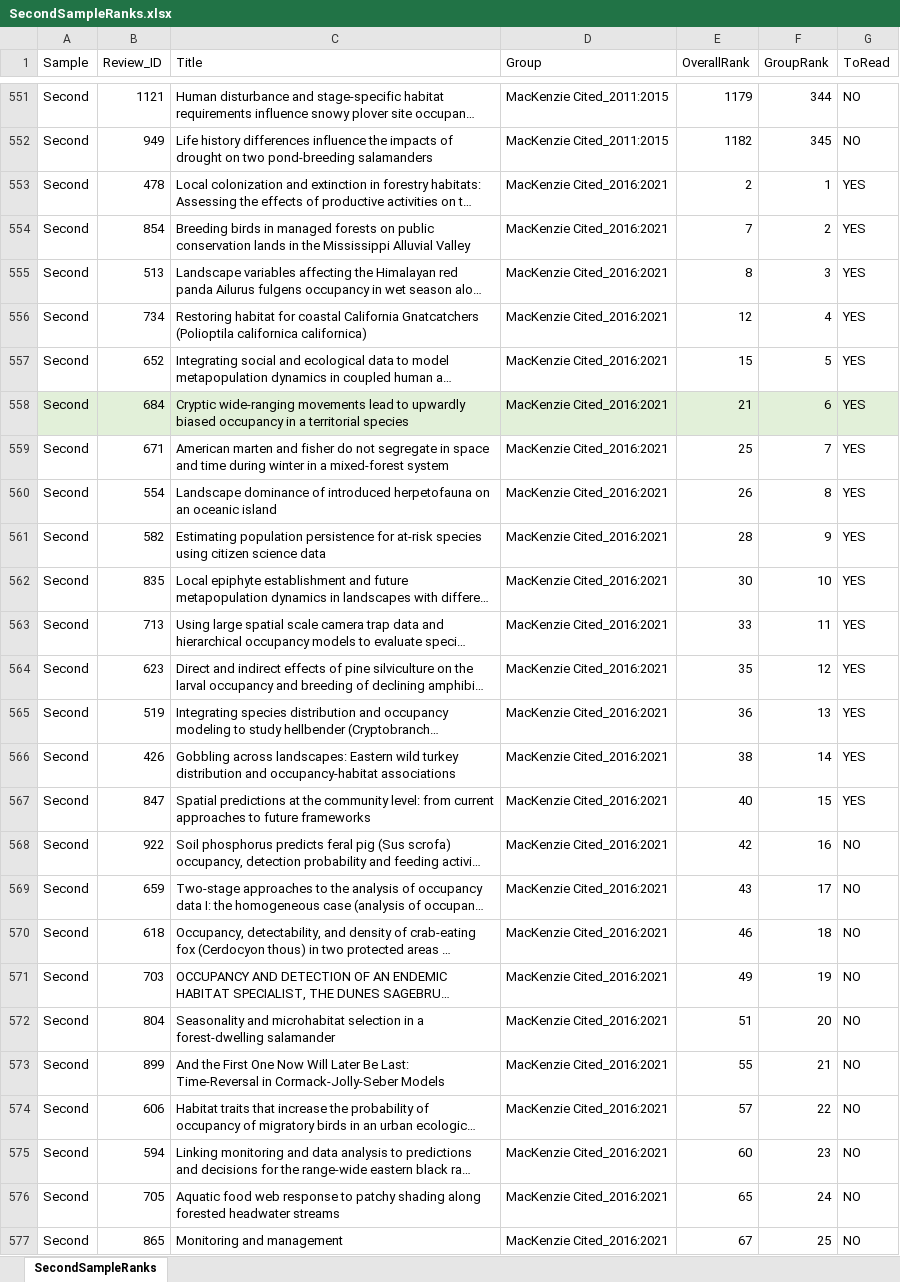
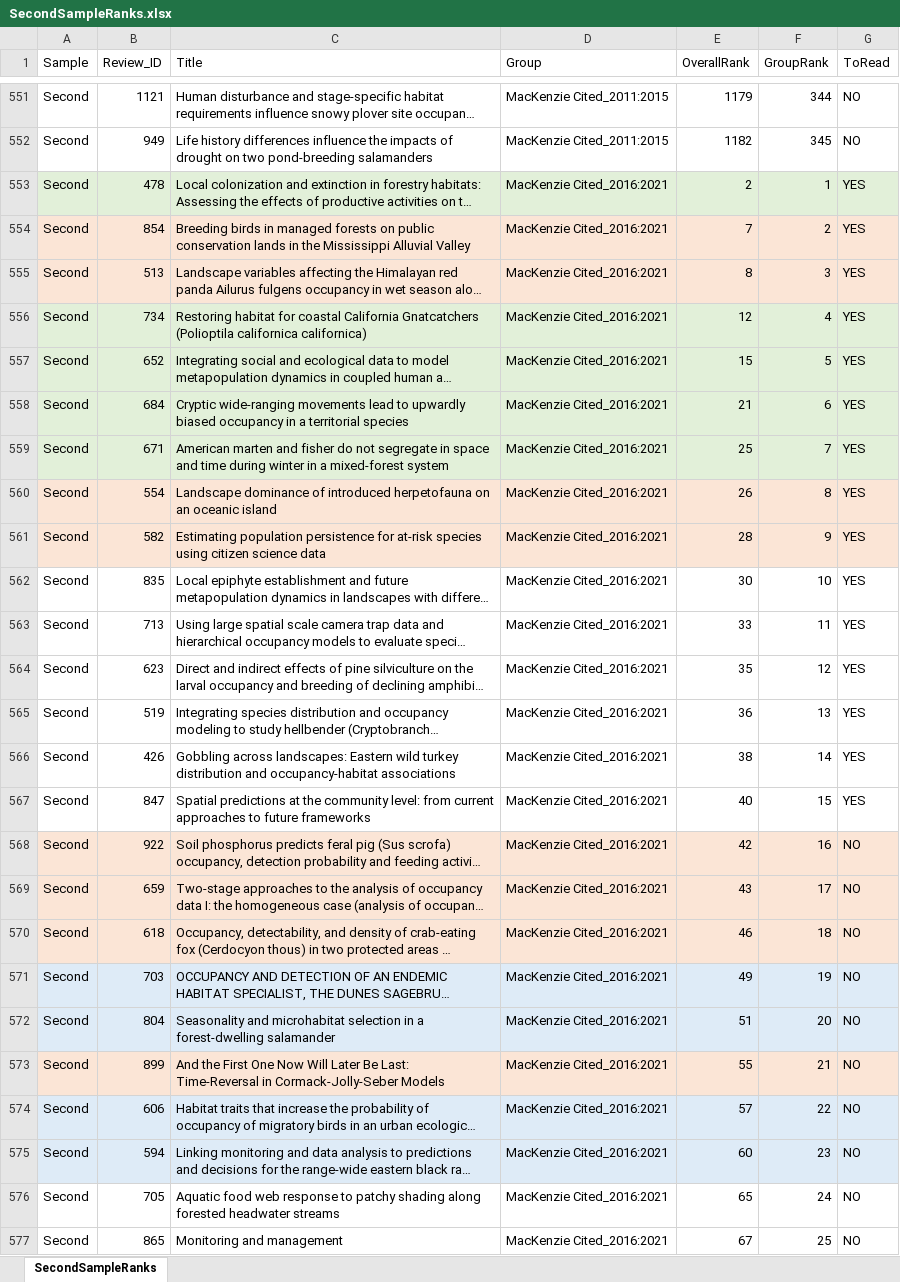
Before and after one commit to SaoirseKelleher/DOM_Review, an Excel workbook: Randomisation/SecondSampleRanks.xlsx, sheet SecondSampleRanks, drawn as a sheet; only a part is shown, gaps mark what is left out; long unchanged cells end in …; values as stored, in another font and other column widths than the file's, no borders; the diff covers the shown part only; the diff names each change by its address in the sheet, - before the commit and + after, or states it on an @@ line.

```diff
--- a/Randomisation/SecondSampleRanks.xlsx (sheet SecondSampleRanks)
+++ b/Randomisation/SecondSampleRanks.xlsx (sheet SecondSampleRanks)
-A553:G553 fill: none
+A553:G553 fill: #E2F0D9
-A554:G555 fill: none
+A554:G555 fill: #FBE5D6
-A556:G557 fill: none
+A556:G557 fill: #E2F0D9
-A559:G559 fill: none
+A559:G559 fill: #E2F0D9
-A560:G561 fill: none
+A560:G561 fill: #FBE5D6
-A568:G570 fill: none
+A568:G570 fill: #FBE5D6
-A571:G572 fill: none
+A571:G572 fill: #DEEBF7
-A573:G573 fill: none
+A573:G573 fill: #FBE5D6
-A574:G575 fill: none
+A574:G575 fill: #DEEBF7
```
Also changed, not shown: cell formats elsewhere in this sheet, 2 other files.
